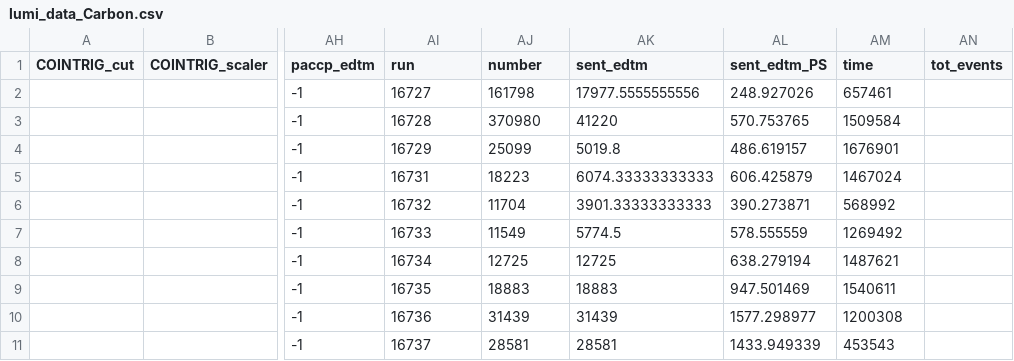
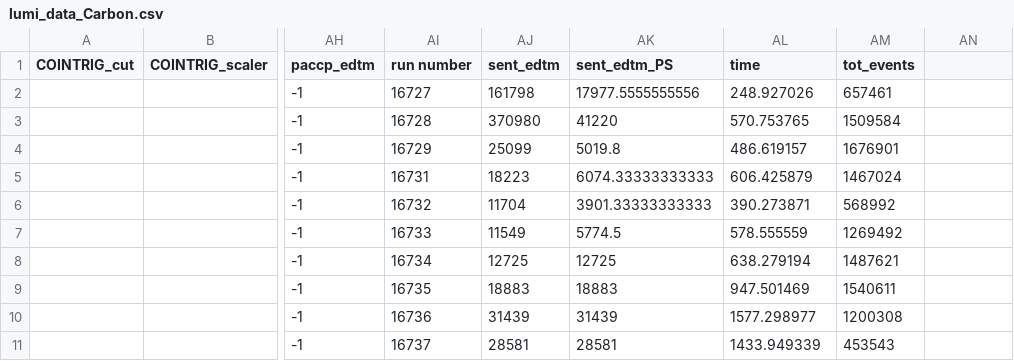
Before and after one commit to JeffersonLab/UTIL_PION, a CSV file: scripts/luminosity/OUTPUTS/Lumi6-4/HMS/lumi_data_Carbon.csv, drawn as a sheet; only a part is shown, gaps mark what is left out; the diff names each change by its address in the sheet, - before the commit and + after, or states it on an @@ line.

```diff
--- a/scripts/luminosity/OUTPUTS/Lumi6-4/HMS/lumi_data_Carbon.csv
+++ b/scripts/luminosity/OUTPUTS/Lumi6-4/HMS/lumi_data_Carbon.csv
-AI1: run
+AI1: run number
-AJ1: number
+AJ1: sent_edtm
-AK1: sent_edtm
+AK1: sent_edtm_PS
-AL1: sent_edtm_PS
+AL1: time
-AM1: time
+AM1: tot_events
-AN1: tot_events
+AN1: (empty)
```
Also changed, not shown: scripts/luminosity/OUTPUTS/Lumi6-4/SHMS/lumi_data_Carbon.csv, scripts/luminosity/OUTPUTS/Lumi9-2/pt1/lumi_data_Carbon.csv, 1 other file.
